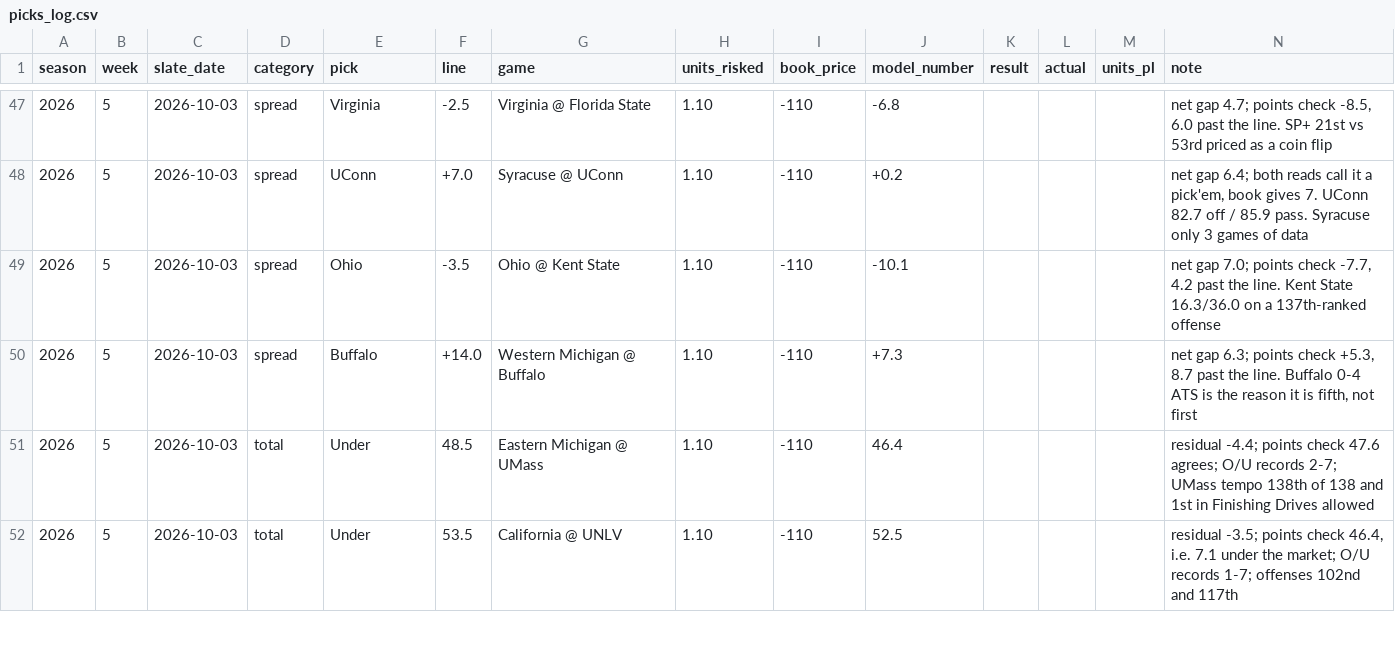
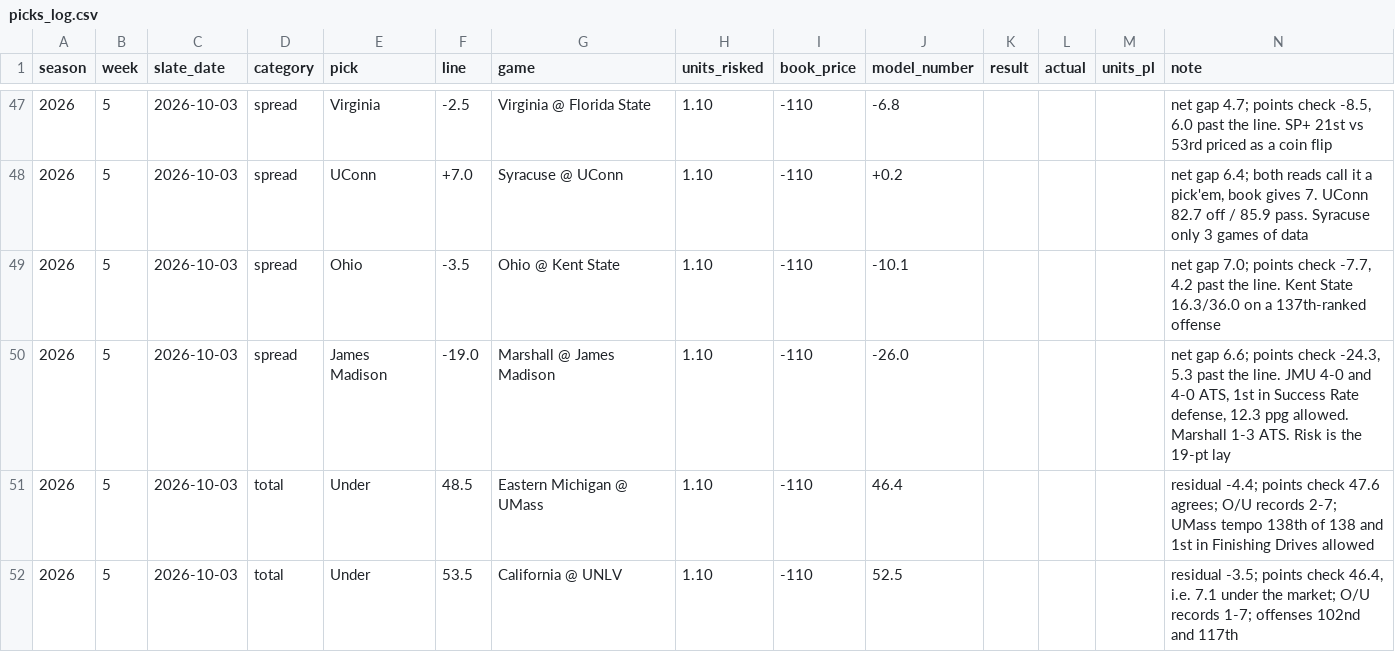
Before and after one commit to wjbashamStats/P3S, a CSV file: picks_log.csv, drawn as a sheet; only a part is shown, gaps mark what is left out.

```diff
--- a/picks_log.csv
+++ b/picks_log.csv
@@ -49,3 +49,3 @@ season,week,slate_date,category,pick,line,game,units_risked,book_price,model_num
 2026,5,2026-10-03,spread,Ohio,-3.5,Ohio @ Kent State,1.10,-110,-10.1,,,,"net gap 7.0; points check -7.7, 4.2 past the line. Kent State 16.3/36.0 on a 137th-ranked offense"
-2026,5,2026-10-03,spread,Buffalo,+14.0,Western Michigan @ Buffalo,1.10,-110,+7.3,,,,"net gap 6.3; points check +5.3, 8.7 past the line. Buffalo 0-4 ATS is the reason it is fifth, not first"
+2026,5,2026-10-03,spread,James Madison,-19.0,Marshall @ James Madison,1.10,-110,-26.0,,,,"net gap 6.6; points check -24.3, 5.3 past the line. JMU 4-0 and 4-0 ATS, 1st in Success Rate defense, 12.3 ppg allowed. Marshall 1-3 ATS. Risk is the 19-pt lay"
 2026,5,2026-10-03,total,Under,48.5,Eastern Michigan @ UMass,1.10,-110,46.4,,,,residual -4.4; points check 47.6 agrees; O/U records 2-7; UMass tempo 138th of 138 and 1st in Finishing Drives allowed
```
Also changed, not shown: 6 other files.
